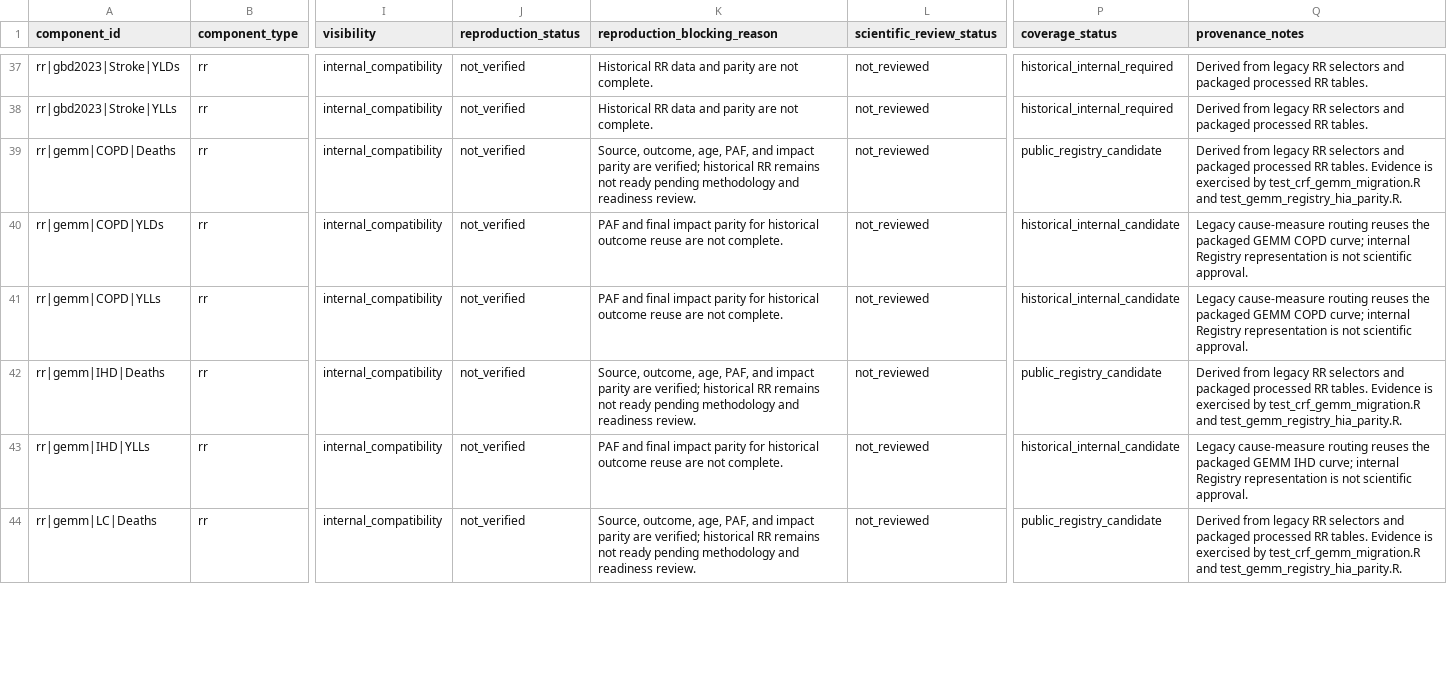
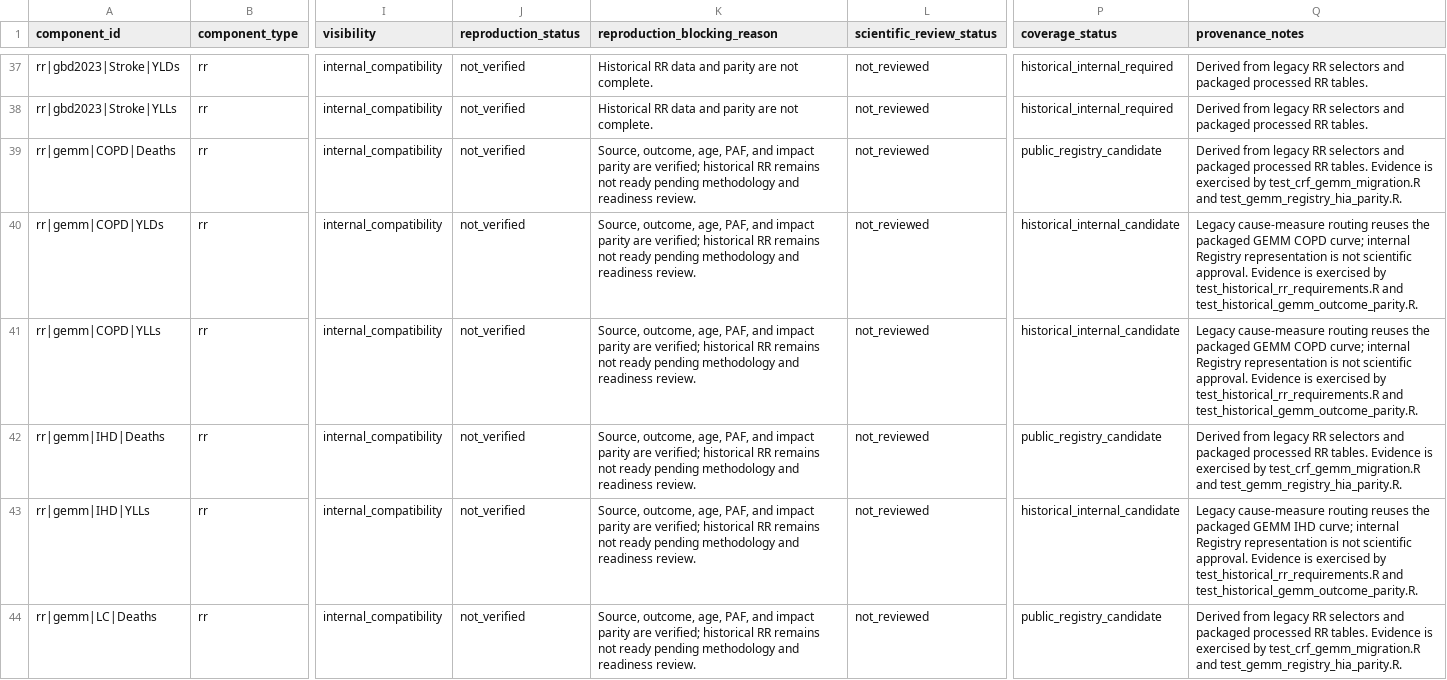
Before and after one commit to energyandcleanair/creahia, a CSV file: inst/extdata/rr/compatibility/historical_manifest.csv, drawn as a sheet; only a part is shown, gaps mark what is left out; the diff covers the shown part only; the diff names each change by its address in the sheet, - before the commit and + after, or states it on an @@ line.

Commit message:
test: verify GEMM YLL and YLD historical parity

```diff
--- a/inst/extdata/rr/compatibility/historical_manifest.csv
+++ b/inst/extdata/rr/compatibility/historical_manifest.csv
-K40:K41 (reproduction_blocking_reason): PAF and final impact parity for historical outcome reuse are not complete.
+K40:K41 (reproduction_blocking_reason): Source, outcome, age, PAF, and impact parity are verified; historical RR remains not ready pending methodology and readiness review.
-Q40:Q41 (provenance_notes): …scientific approval.
+Q40:Q41 (provenance_notes): …scientific approval. Evidence is exercised by test_historical_rr_requirements.R and test_historical_gemm_outcome_parity.R.
-K43 (reproduction_blocking_reason): PAF and final impact parity for historical outcome reuse are not complete.
+K43 (reproduction_blocking_reason): Source, outcome, age, PAF, and impact parity are verified; historical RR remains not ready pending methodology and readiness review.
-Q43 (provenance_notes): …scientific approval.
+Q43 (provenance_notes): …scientific approval. Evidence is exercised by test_historical_rr_requirements.R and test_historical_gemm_outcome_parity.R.
```
Also changed, not shown: 10 edited cells elsewhere in this file, inst/extdata/rr/compatibility/historical_registry.csv, 3 other files.
